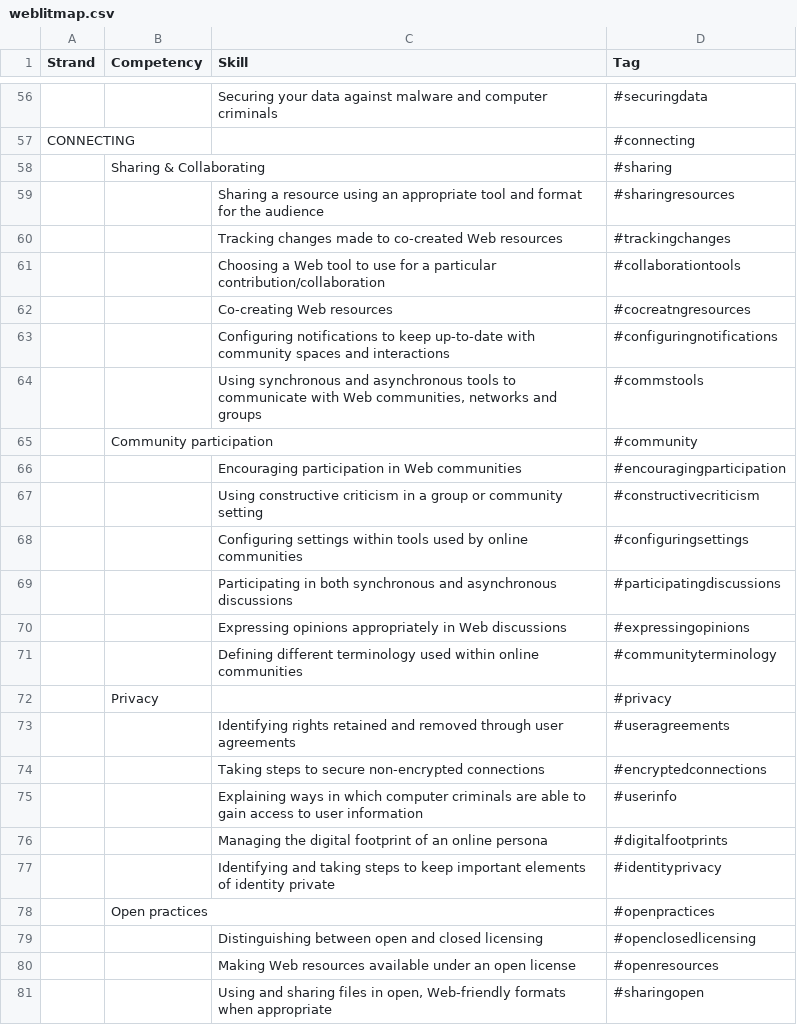
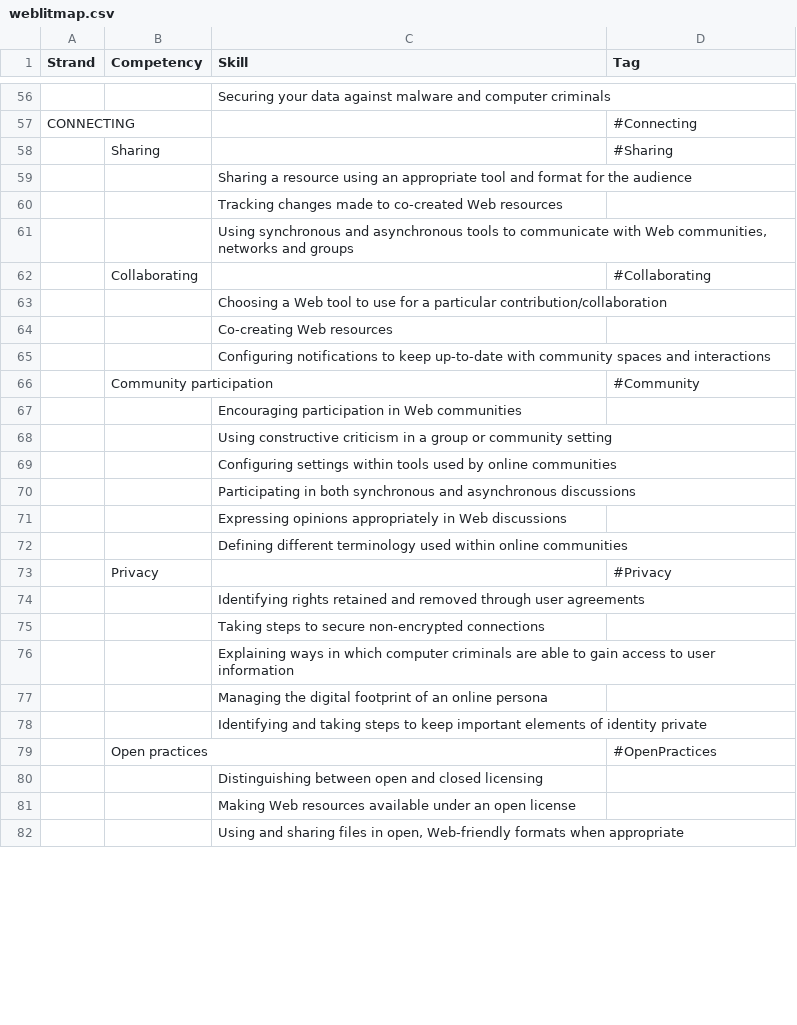
Before and after one commit to toolness/weblitmapper, a CSV file: lib/weblitmap.csv, drawn as a sheet; only a part is shown, gaps mark what is left out; removed rows and columns are numbered as before the commit, all else as after; the diff covers the shown part only; the diff names each change by its address in the sheet, - before the commit and + after, or states it on an @@ line.

Commit message:
Separate Sharing & Collaboration, use CamelCase tags.
Also see http://literaci.es/weblitmap-1-point-1.

```diff
--- a/lib/weblitmap.csv
+++ b/lib/weblitmap.csv
-D56 (Tag): #securingdata
+D56 (Tag): (empty)
-D57 (Tag): #connecting
+D57 (Tag): #Connecting
-row 58:  | Sharing & Collaborating |  | #sharing
+row 58:  | Sharing |  | #Sharing
-D59 (Tag): #sharingresources
+D59 (Tag): (empty)
-D60 (Tag): #trackingchanges
+D60 (Tag): (empty)
+row 61:  |  | Using synchronous and asynchronous tools to communicate with Web communities, networks and groups
+row 62:  | Collaborating |  | #Collaborating
-D63 (Tag): #collaborationtools
+D63 (Tag): (empty)
-D64 (Tag): #cocreatngresources
+D64 (Tag): (empty)
-D65 (Tag): #configuringnotifications
+D65 (Tag): (empty)
-row 64:  |  | Using synchronous and asynchronous tools to communicate with Web communities, networks and groups | #commstools
-D66 (Tag): #community
+D66 (Tag): #Community
-D67 (Tag): #encouragingparticipation
+D67 (Tag): (empty)
-D68 (Tag): #constructivecriticism
+D68 (Tag): (empty)
-D69 (Tag): #configuringsettings
+D69 (Tag): (empty)
-D70 (Tag): #participatingdiscussions
+D70 (Tag): (empty)
-D71 (Tag): #expressingopinions
+D71 (Tag): (empty)
-D72 (Tag): #communityterminology
+D72 (Tag): (empty)
-D73 (Tag): #privacy
+D73 (Tag): #Privacy
-D74 (Tag): #useragreements
+D74 (Tag): (empty)
-D75 (Tag): #encryptedconnections
+D75 (Tag): (empty)
-D76 (Tag): #userinfo
+D76 (Tag): (empty)
-D77 (Tag): #digitalfootprints
+D77 (Tag): (empty)
-D78 (Tag): #identityprivacy
+D78 (Tag): (empty)
-D79 (Tag): #openpractices
+D79 (Tag): #OpenPractices
-D80 (Tag): #openclosedlicensing
+D80 (Tag): (empty)
-D81 (Tag): #openresources
+D81 (Tag): (empty)
-D82 (Tag): #sharingopen
+D82 (Tag): (empty)
```
Also changed, not shown: 55 edited cells elsewhere in this file, 3 other files.
